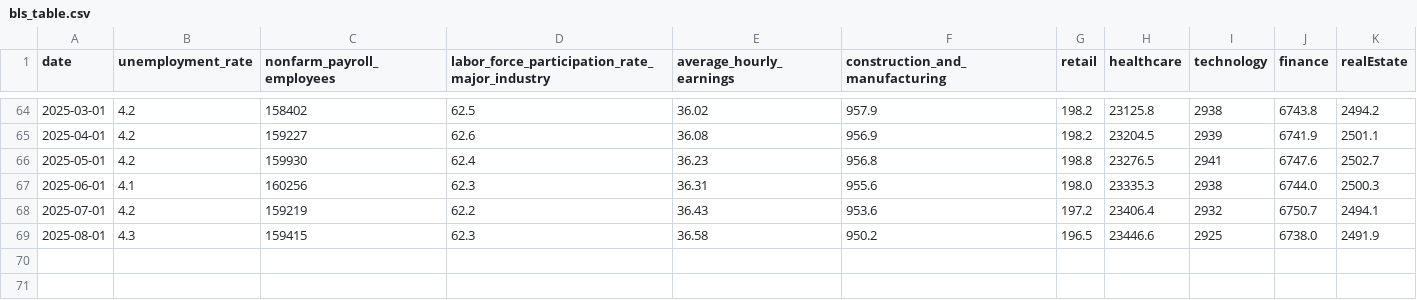
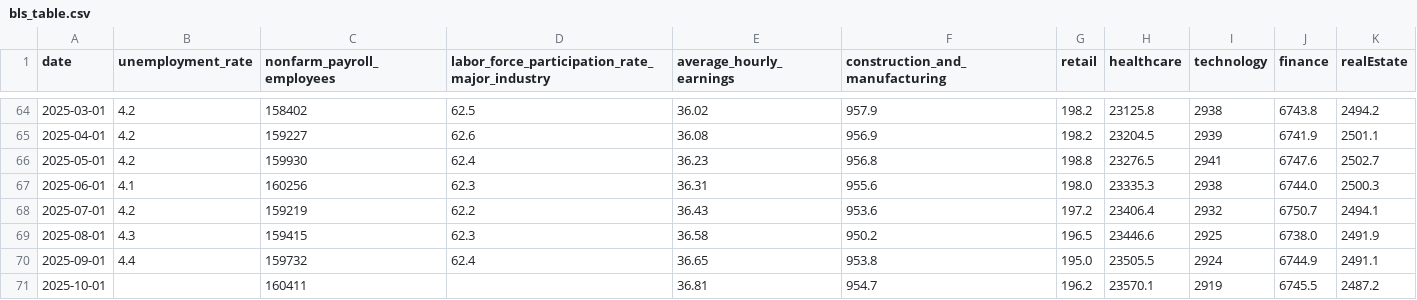
Before and after one commit to andrewdigiacomo27/econ8320-termproject, a CSV file: data/bls_table.csv, drawn as a sheet; only a part is shown, gaps mark what is left out.

```diff
--- a/data/bls_table.csv
+++ b/data/bls_table.csv
@@ -69 +69,3 @@ date,unemployment_rate,nonfarm_payroll_employees,labor_force_participation_rate_
 2025-08-01,4.3,159415,62.3,36.58,950.2,196.5,23446.6,2925,6738.0,2491.9
+2025-09-01,4.4,159732,62.4,36.65,953.8,195.0,23505.5,2924,6744.9,2491.1
+2025-10-01,,160411,,36.81,954.7,196.2,23570.1,2919,6745.5,2487.2
```
